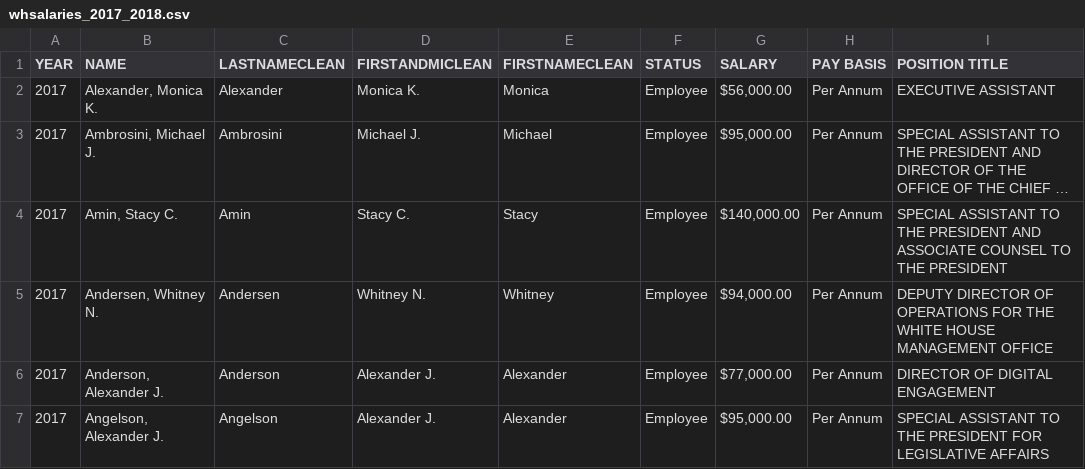
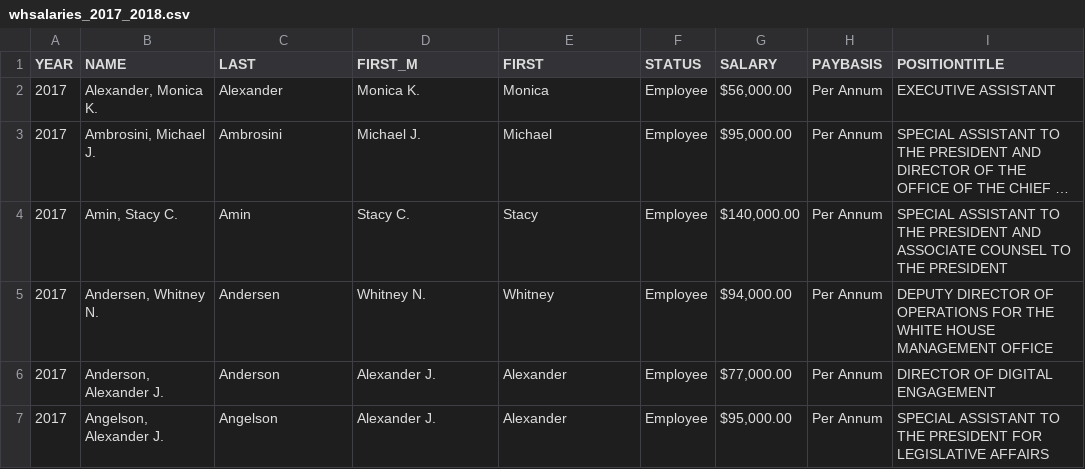
Before and after one commit to amkessler/whsalaries, a CSV file: whsalaries_2017_2018.csv, drawn as a sheet; only a part is shown; long unchanged cells end in …; the diff names each change by its address in the sheet, - before the commit and + after, or states it on an @@ line.

Commit message:
adding initial dashboard with DT table

```diff
--- a/whsalaries_2017_2018.csv
+++ b/whsalaries_2017_2018.csv
-C1: LASTNAMECLEAN
+C1: LAST
-D1: FIRSTANDMICLEAN
+D1: FIRST_M
-E1: FIRSTNAMECLEAN
+E1: FIRST
-H1: PAY BASIS
+H1: PAYBASIS
-I1: POSITION TITLE
+I1: POSITIONTITLE
```
Also changed, not shown: 2 other files.
